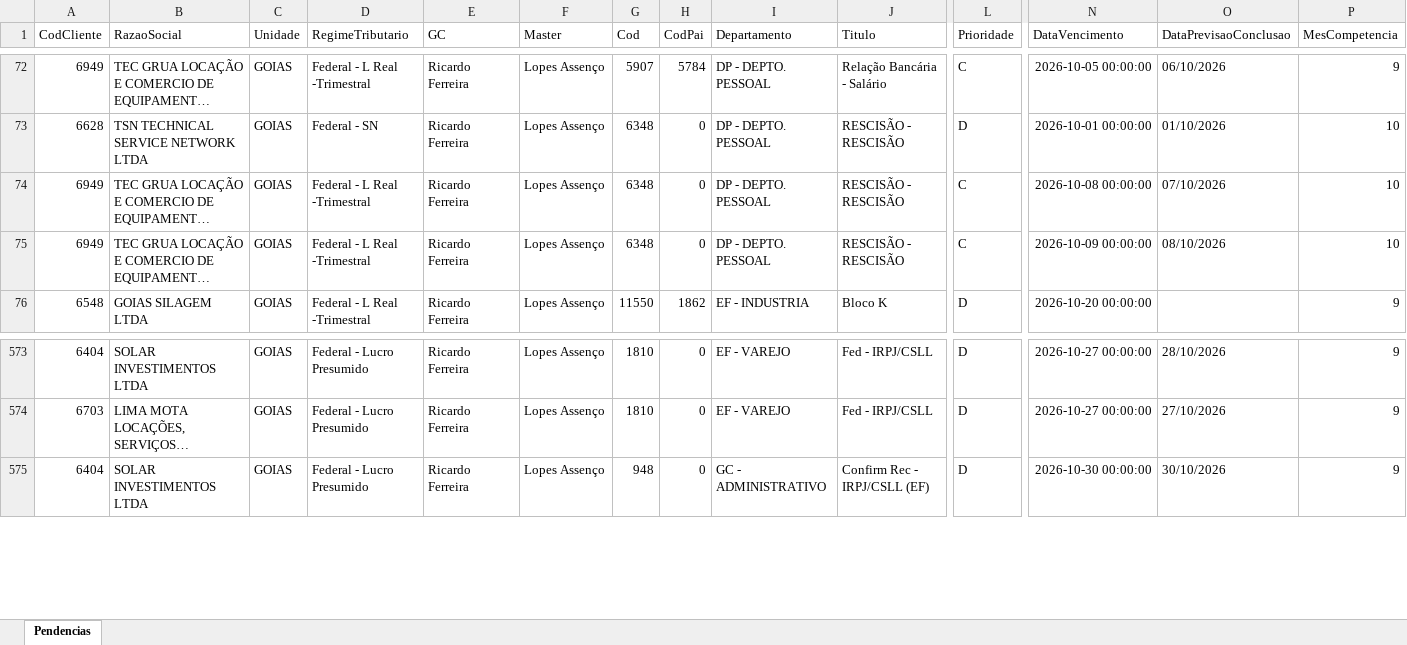
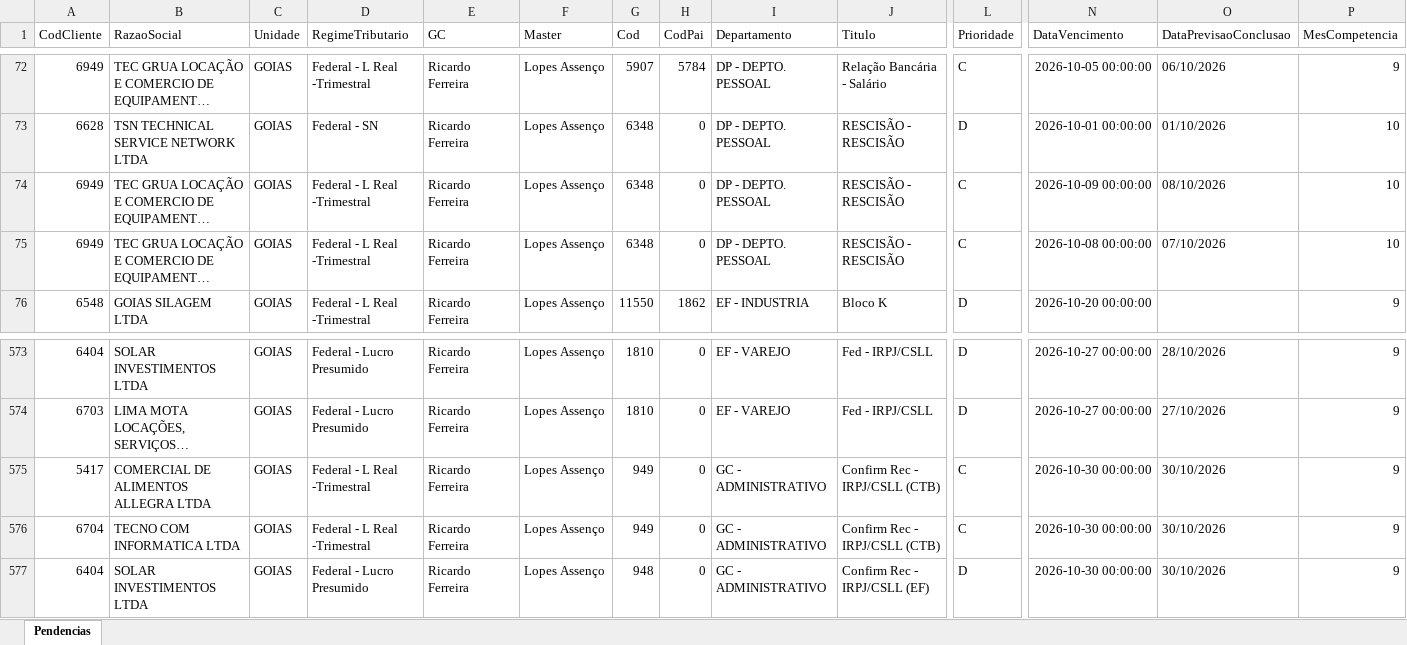
Before and after one commit to Controladoria-MG/Tarefas-baixadas, an Excel workbook: data/base/goias.xlsx, sheet Pendencias, drawn as a sheet; only a part is shown, gaps mark what is left out; long unchanged cells end in …; values as stored, in another font and other column widths than the file's, no borders; rows hold the shown columns only; the diff names each change by its address in the sheet, - before the commit and + after, or states it on an @@ line.

```diff
--- a/data/base/goias.xlsx (sheet Pendencias)
+++ b/data/base/goias.xlsx (sheet Pendencias)
@@ row 75 moved to row 74: 6949 @@
+row 575: 5417 | COMERCIAL DE ALIMENTOS ALLEGRA LTDA | GOIAS | Federal - L Real -Trimestral | Ricardo Ferreira | Lopes Assenço | 949 | 0 | GC - ADMINISTRATIVO | Confirm Rec - IRPJ/CSLL (CTB) | C | 2026-10-30 00:00:00 | 30/10/2026 | 9
+row 576: 6704 | TECNO COM INFORMATICA LTDA | GOIAS | Federal - L Real -Trimestral | Ricardo Ferreira | Lopes Assenço | 949 | 0 | GC - ADMINISTRATIVO | Confirm Rec - IRPJ/CSLL (CTB) | C | 2026-10-30 00:00:00 | 30/10/2026 | 9
```
Also changed, not shown: data/base/santos.xlsx, 4 other files.
